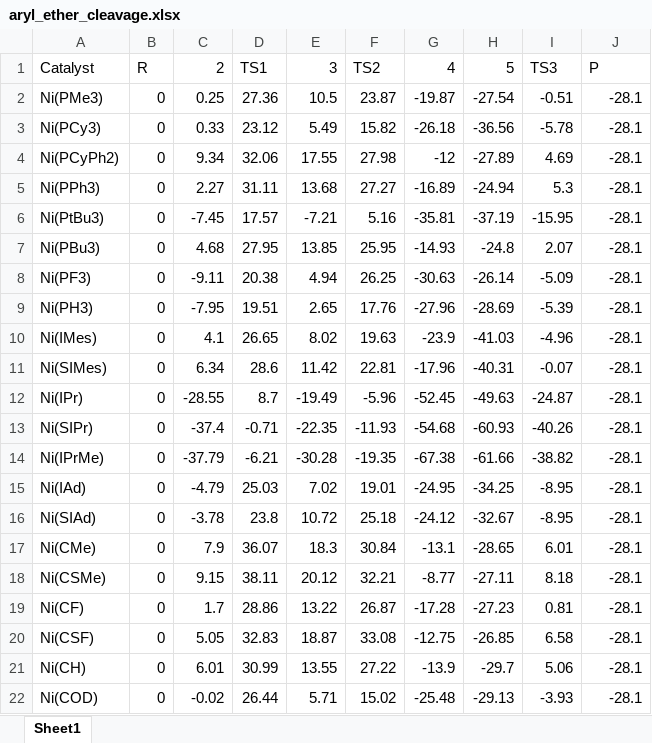
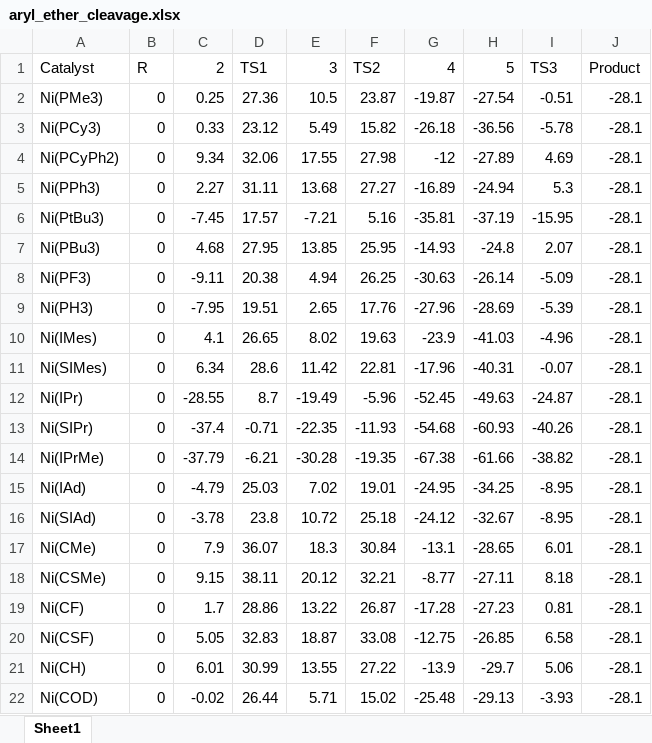
Before and after one commit to lcmd-epfl/volcanic, an Excel workbook: test_files/aryl_ether_cleavage.xlsx, sheet Sheet1, drawn as a sheet; values as stored, in another font and other column widths than the file's, no borders; the diff names each change by its address in the sheet, - before the commit and + after, or states it on an @@ line.

```diff
--- a/test_files/aryl_ether_cleavage.xlsx (sheet Sheet1)
+++ b/test_files/aryl_ether_cleavage.xlsx (sheet Sheet1)
-J1: P
+J1: Product
```
Also changed, not shown: test_files/carboamination.xlsx, test_files/cyclopropanation.xlsx, 9 other files.
